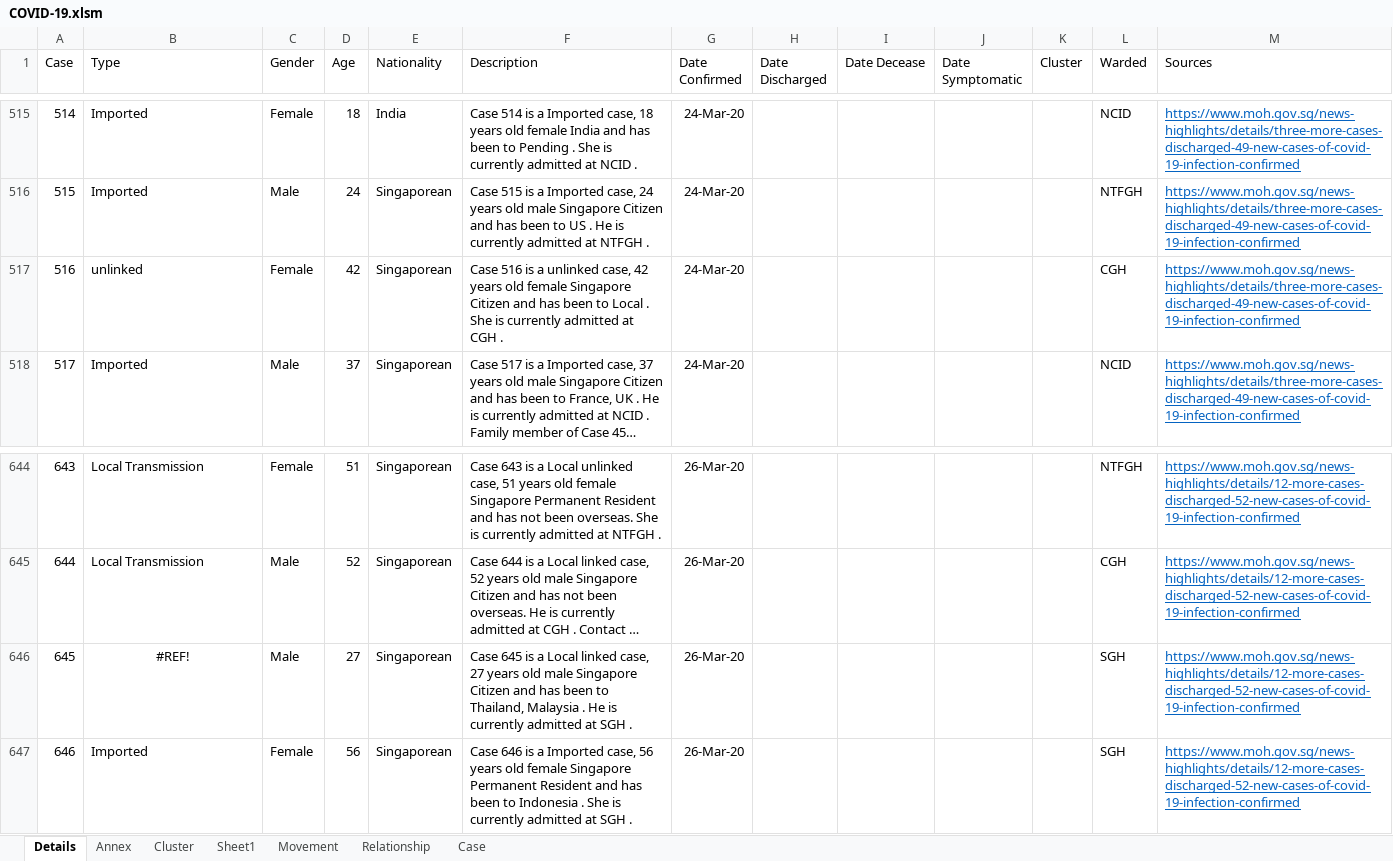
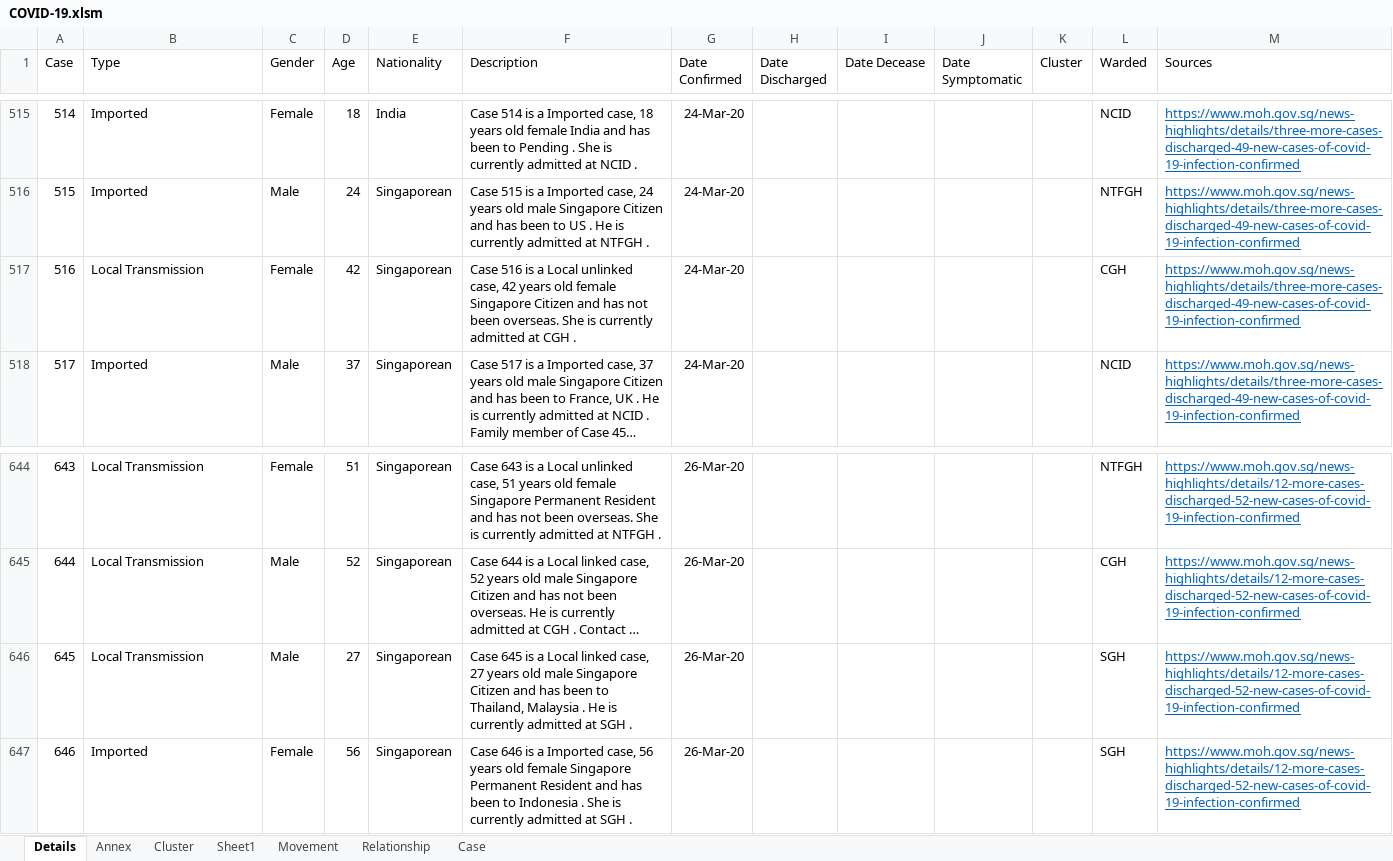
Before and after one commit to tanpuany/covid-19-singapore, an Excel workbook: COVID-19.xlsm, sheet Details, drawn as a sheet; only a part is shown, gaps mark what is left out; long unchanged cells end in …; values as stored, in another font and other column widths than the file's, no borders; the diff names each change by its address in the sheet, - before the commit and + after, or states it on an @@ line.

```diff
--- a/COVID-19.xlsm (sheet Details)
+++ b/COVID-19.xlsm (sheet Details)
-B517 (Type): unlinked
+B517 (Type): Local Transmission
-F517 (Description): …is a unlinked case, 42 years old female Singapore Citizen and has been to Local . She is…
+F517 (Description): …is a Local unlinked case, 42 years old female Singapore Citizen and has not been overseas. She is…
-B646 (Type): #REF!
+B646 (Type): Local Transmission
-B646 alignment: center
+B646 alignment: left
```
Also changed, not shown: sheet Annex, sheet Case, 2 other files.
